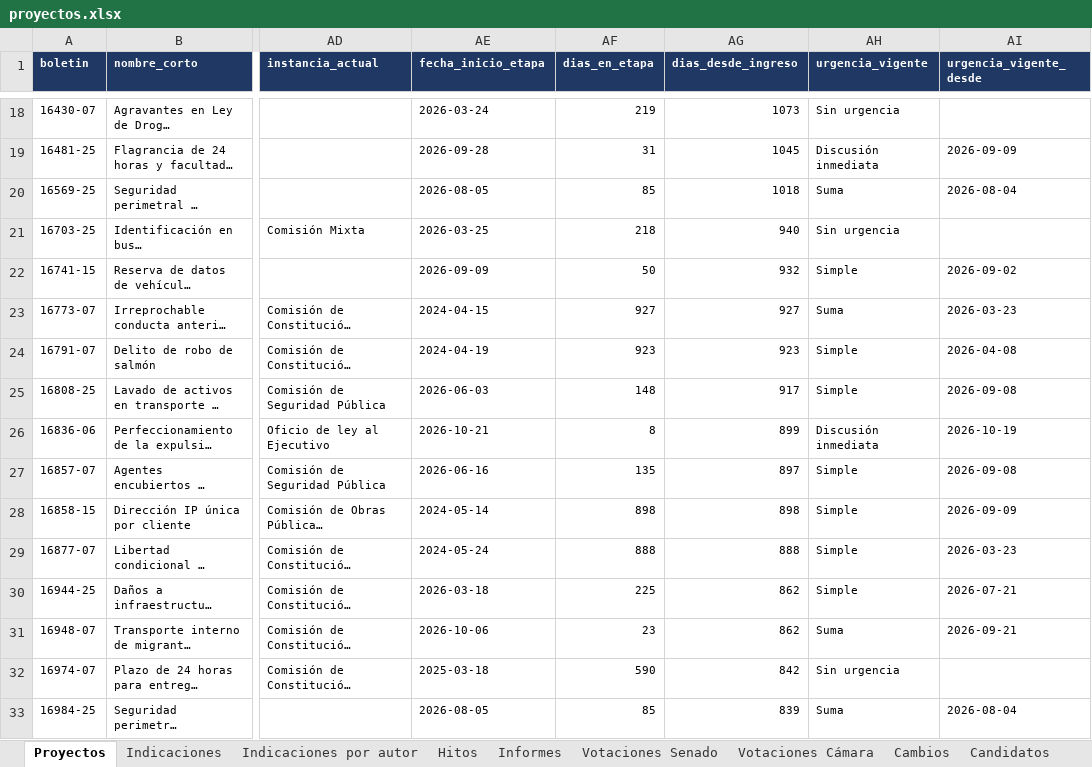
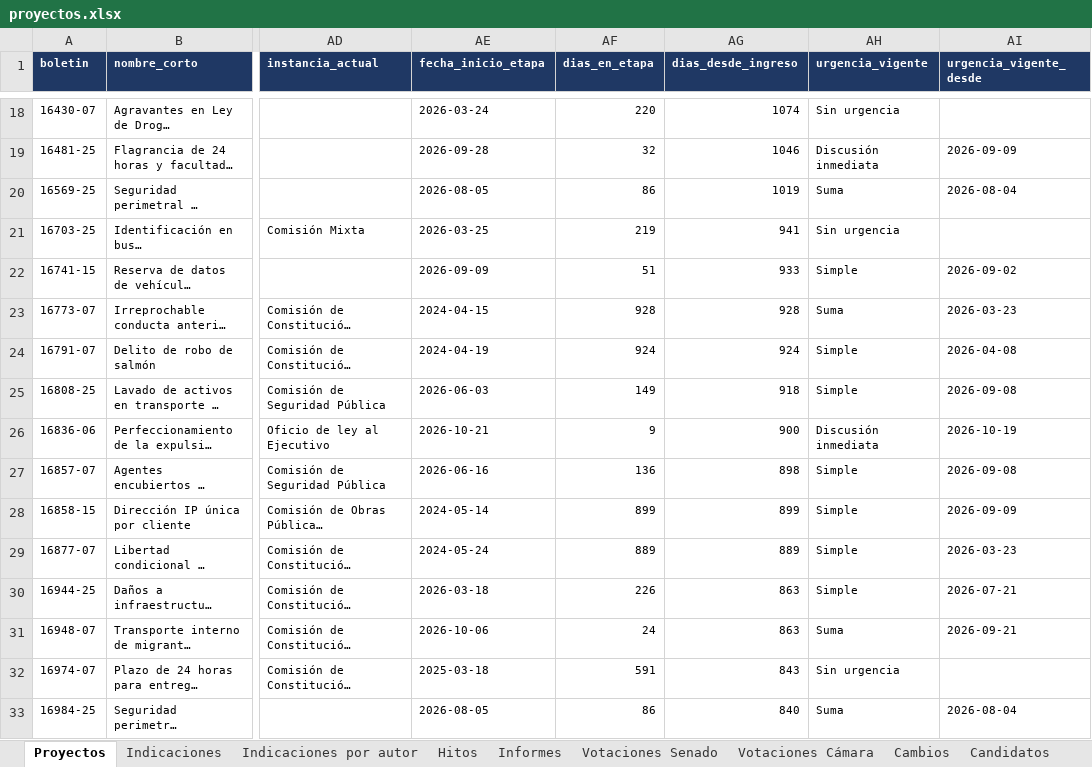
Before and after one commit to AlejandroAvYa/seguimiento-legislativo-seguridad, an Excel workbook: data/proyectos.xlsx, sheet Proyectos, drawn as a sheet; only a part is shown, gaps mark what is left out; long unchanged cells end in …; values as stored, in another font and other column widths than the file's, no borders; the diff covers the shown part only; the diff names each change by its address in the sheet, - before the commit and + after, or states it on an @@ line.

```diff
--- a/data/proyectos.xlsx (sheet Proyectos)
+++ b/data/proyectos.xlsx (sheet Proyectos)
-AF18 (dias_en_etapa): 219
+AF18 (dias_en_etapa): 220
-AG18 (dias_desde_ingreso): 1073
+AG18 (dias_desde_ingreso): 1074
-AF19 (dias_en_etapa): 31
+AF19 (dias_en_etapa): 32
-AG19 (dias_desde_ingreso): 1045
+AG19 (dias_desde_ingreso): 1046
-AF20 (dias_en_etapa): 85
+AF20 (dias_en_etapa): 86
-AG20 (dias_desde_ingreso): 1018
+AG20 (dias_desde_ingreso): 1019
-AF21 (dias_en_etapa): 218
+AF21 (dias_en_etapa): 219
-AG21 (dias_desde_ingreso): 940
+AG21 (dias_desde_ingreso): 941
-AF22 (dias_en_etapa): 50
+AF22 (dias_en_etapa): 51
-AG22 (dias_desde_ingreso): 932
+AG22 (dias_desde_ingreso): 933
-AF23 (dias_en_etapa): 927
+AF23 (dias_en_etapa): 928
-AG23 (dias_desde_ingreso): 927
+AG23 (dias_desde_ingreso): 928
-AF24 (dias_en_etapa): 923
+AF24 (dias_en_etapa): 924
-AG24 (dias_desde_ingreso): 923
+AG24 (dias_desde_ingreso): 924
-AF25 (dias_en_etapa): 148
+AF25 (dias_en_etapa): 149
-AG25 (dias_desde_ingreso): 917
+AG25 (dias_desde_ingreso): 918
-AF26 (dias_en_etapa): 8
+AF26 (dias_en_etapa): 9
-AG26 (dias_desde_ingreso): 899
+AG26 (dias_desde_ingreso): 900
-AF27 (dias_en_etapa): 135
+AF27 (dias_en_etapa): 136
-AG27 (dias_desde_ingreso): 897
+AG27 (dias_desde_ingreso): 898
-AF28 (dias_en_etapa): 898
+AF28 (dias_en_etapa): 899
-AG28 (dias_desde_ingreso): 898
+AG28 (dias_desde_ingreso): 899
-AF29 (dias_en_etapa): 888
+AF29 (dias_en_etapa): 889
-AG29 (dias_desde_ingreso): 888
+AG29 (dias_desde_ingreso): 889
-AF30 (dias_en_etapa): 225
+AF30 (dias_en_etapa): 226
-AG30:AG31 (dias_desde_ingreso): 862
+AG30:AG31 (dias_desde_ingreso): 863
-AF31 (dias_en_etapa): 23
+AF31 (dias_en_etapa): 24
-AF32 (dias_en_etapa): 590
+AF32 (dias_en_etapa): 591
-AG32 (dias_desde_ingreso): 842
+AG32 (dias_desde_ingreso): 843
-AF33 (dias_en_etapa): 85
+AF33 (dias_en_etapa): 86
-AG33 (dias_desde_ingreso): 839
+AG33 (dias_desde_ingreso): 840
```
Also changed, not shown: 162 edited cells elsewhere in this sheet, sheet Info, 5 other files.
